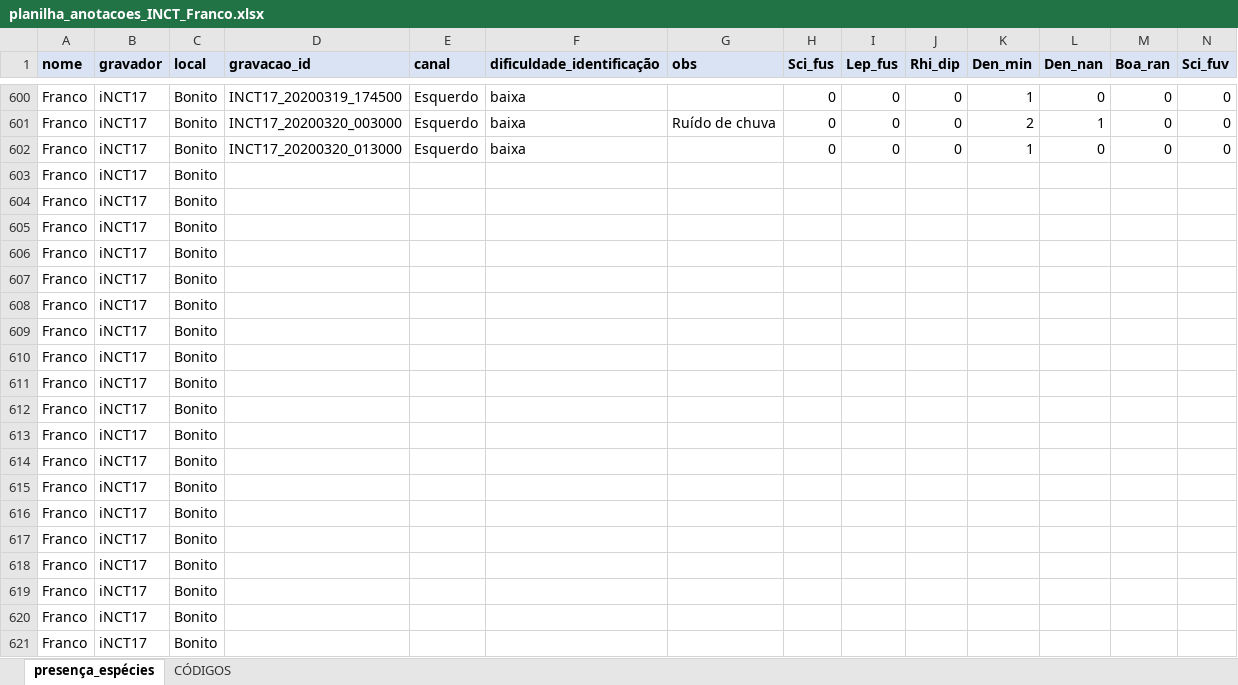
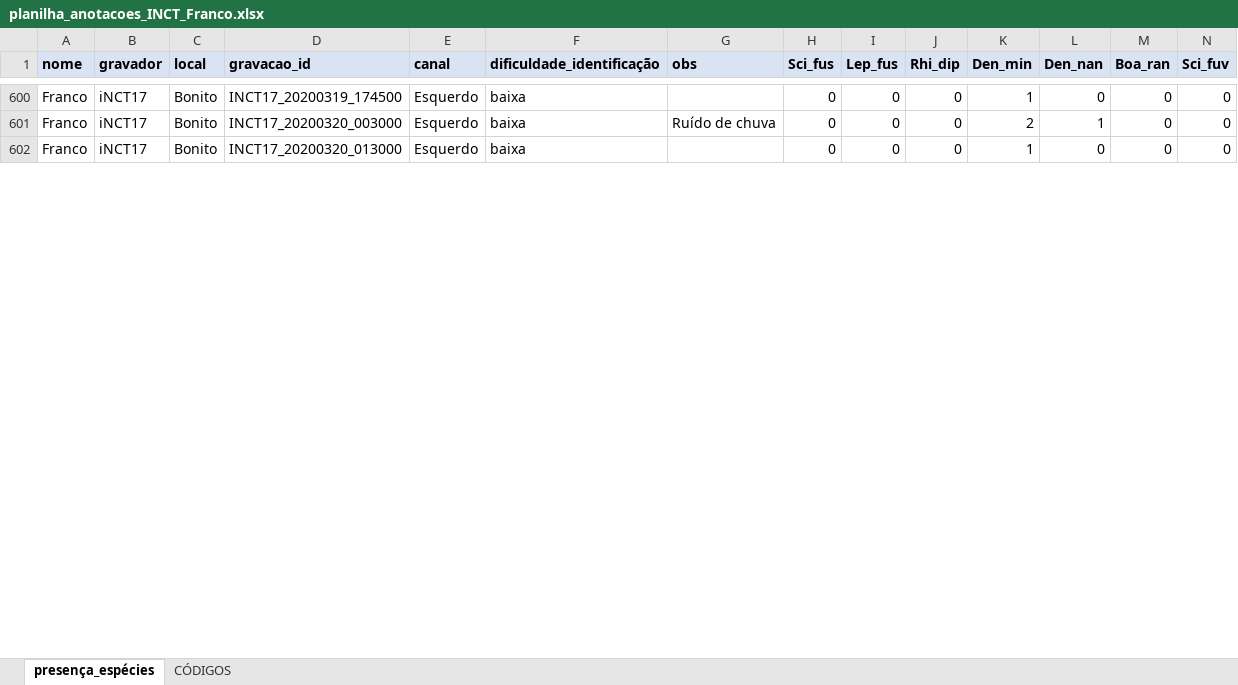
Before and after one commit to juansulloa/fnjv_annotations, an Excel workbook: presence_absence/Franco/planilha_anotacoes_INCT_Franco.xlsx, sheet presença_espécies, drawn as a sheet; only a part is shown, gaps mark what is left out; values as stored, in another font and other column widths than the file's, no borders; removed rows and columns are numbered as before the commit, all else as after; rows hold the shown columns only; the diff covers the shown part only; the diff names each change by its address in the sheet, - before the commit and + after, or states it on an @@ line.

Commit message:
Update planilha_anotacoes_INCT_Franco.xlsx

```diff
--- a/presence_absence/Franco/planilha_anotacoes_INCT_Franco.xlsx (sheet presença_espécies)
+++ b/presence_absence/Franco/planilha_anotacoes_INCT_Franco.xlsx (sheet presença_espécies)
-row 603: Franco | iNCT17 | Bonito
-row 604: Franco | iNCT17 | Bonito
-row 605: Franco | iNCT17 | Bonito
-row 606: Franco | iNCT17 | Bonito
-row 607: Franco | iNCT17 | Bonito
-row 608: Franco | iNCT17 | Bonito
-row 609: Franco | iNCT17 | Bonito
-row 610: Franco | iNCT17 | Bonito
-row 611: Franco | iNCT17 | Bonito
-row 612: Franco | iNCT17 | Bonito
-row 613: Franco | iNCT17 | Bonito
-row 614: Franco | iNCT17 | Bonito
-row 615: Franco | iNCT17 | Bonito
-row 616: Franco | iNCT17 | Bonito
-row 617: Franco | iNCT17 | Bonito
-row 618: Franco | iNCT17 | Bonito
-row 619: Franco | iNCT17 | Bonito
-row 620: Franco | iNCT17 | Bonito
-row 621: Franco | iNCT17 | Bonito
```
Also changed, not shown: 36 added rows and 13 removed rows elsewhere in this sheet.
